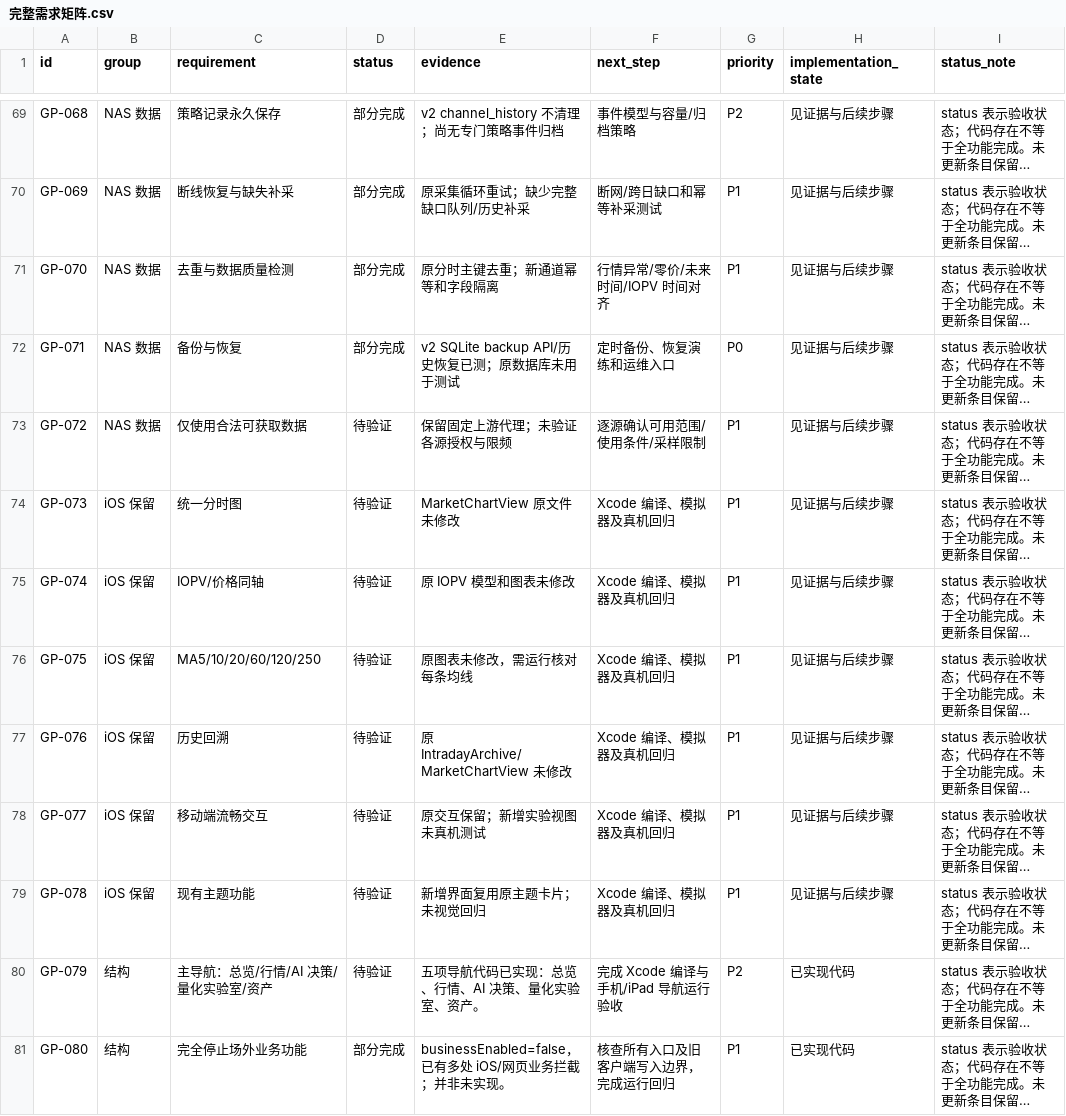
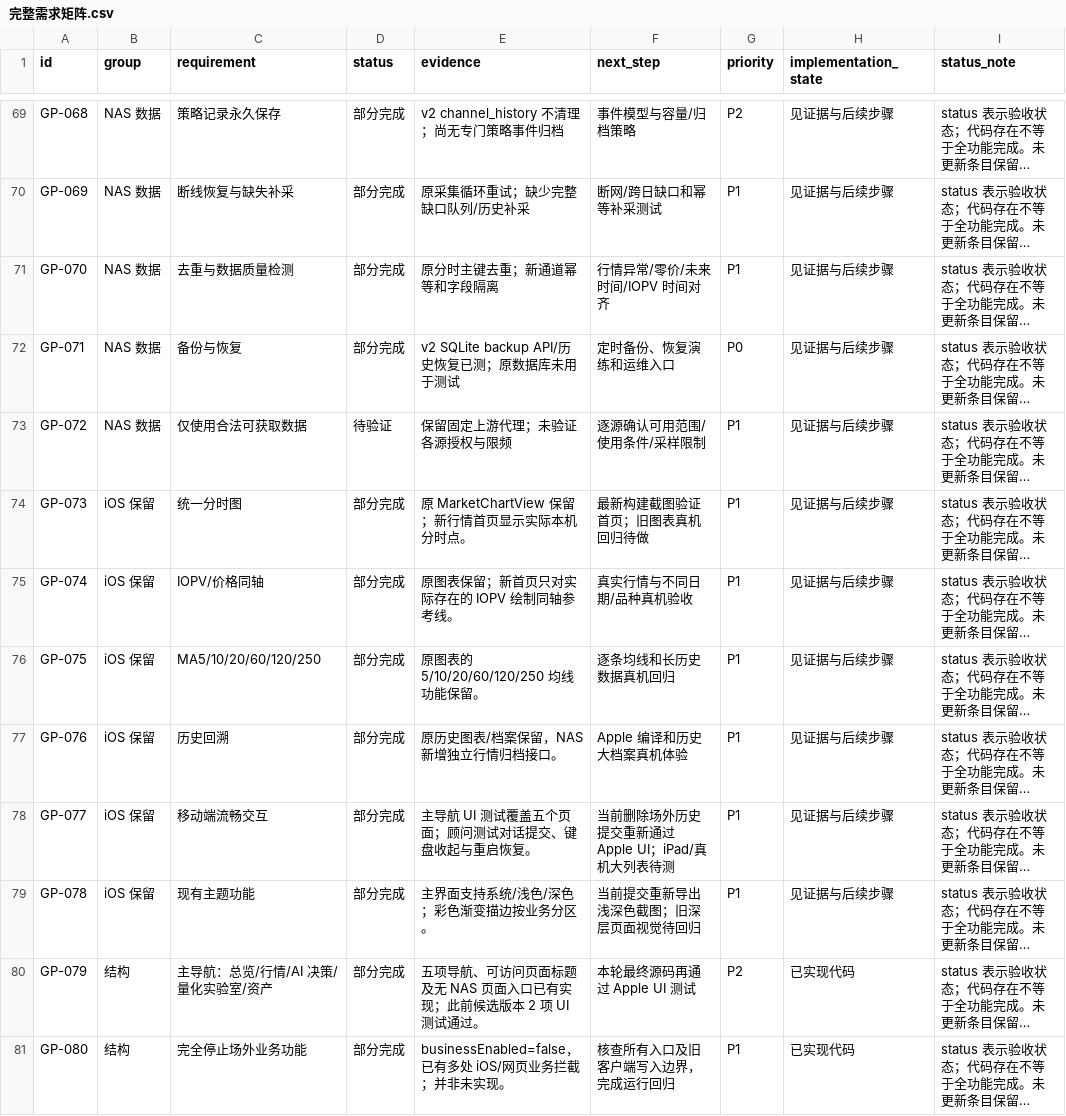
Before and after one commit to ggjj45828/guanpan-pro-native, a CSV file: docs/完整需求矩阵.csv, drawn as a sheet; only a part is shown, gaps mark what is left out; long unchanged cells end in …; the diff covers the shown part only; the diff names each change by its address in the sheet, - before the commit and + after, or states it on an @@ line.

```diff
--- a/docs/完整需求矩阵.csv
+++ b/docs/完整需求矩阵.csv
-D74:D80 (status): 待验证
+D74:D80 (status): 部分完成
-E74 (evidence): MarketChartView 原文件未修改
+E74 (evidence): 原 MarketChartView 保留；新行情首页显示实际本机分时点。
-F74 (next_step): Xcode 编译、模拟器及真机回归
+F74 (next_step): 最新构建截图验证首页；旧图表真机回归待做
-E75 (evidence): 原 IOPV 模型和图表未修改
+E75 (evidence): 原图表保留；新首页只对实际存在的 IOPV 绘制同轴参考线。
-F75 (next_step): Xcode 编译、模拟器及真机回归
+F75 (next_step): 真实行情与不同日期/品种真机验收
-E76 (evidence): 原图表未修改，需运行核对每条均线
+E76 (evidence): 原图表的 5/10/20/60/120/250 均线功能保留。
-F76 (next_step): Xcode 编译、模拟器及真机回归
+F76 (next_step): 逐条均线和长历史数据真机回归
-E77 (evidence): 原 IntradayArchive/MarketChartView 未修改
+E77 (evidence): 原历史图表/档案保留，NAS 新增独立行情归档接口。
-F77 (next_step): Xcode 编译、模拟器及真机回归
+F77 (next_step): Apple 编译和历史大档案真机体验
-E78 (evidence): 原交互保留；新增实验视图未真机测试
+E78 (evidence): 主导航 UI 测试覆盖五个页面；顾问测试对话提交、键盘收起与重启恢复。
-F78 (next_step): Xcode 编译、模拟器及真机回归
+F78 (next_step): 当前删除场外历史提交重新通过 Apple UI；iPad/真机大列表待测
-E79 (evidence): 新增界面复用原主题卡片；未视觉回归
+E79 (evidence): 主界面支持系统/浅色/深色；彩色渐变描边按业务分区。
-F79 (next_step): Xcode 编译、模拟器及真机回归
+F79 (next_step): 当前提交重新导出浅深色截图；旧深层页面视觉待回归
-E80 (evidence): 五项导航代码已实现：总览、行情、AI 决策、量化实验室、资产。
+E80 (evidence): 五项导航、可访问页面标题及无 NAS 页面入口已有实现；此前候选版本 2 项 UI 测试通过。
-F80 (next_step): 完成 Xcode 编译与手机/iPad 导航运行验收
+F80 (next_step): 本轮最终源码再通过 Apple UI 测试
```
Also changed, not shown: 16 edited cells elsewhere in this file, 13 other files.
